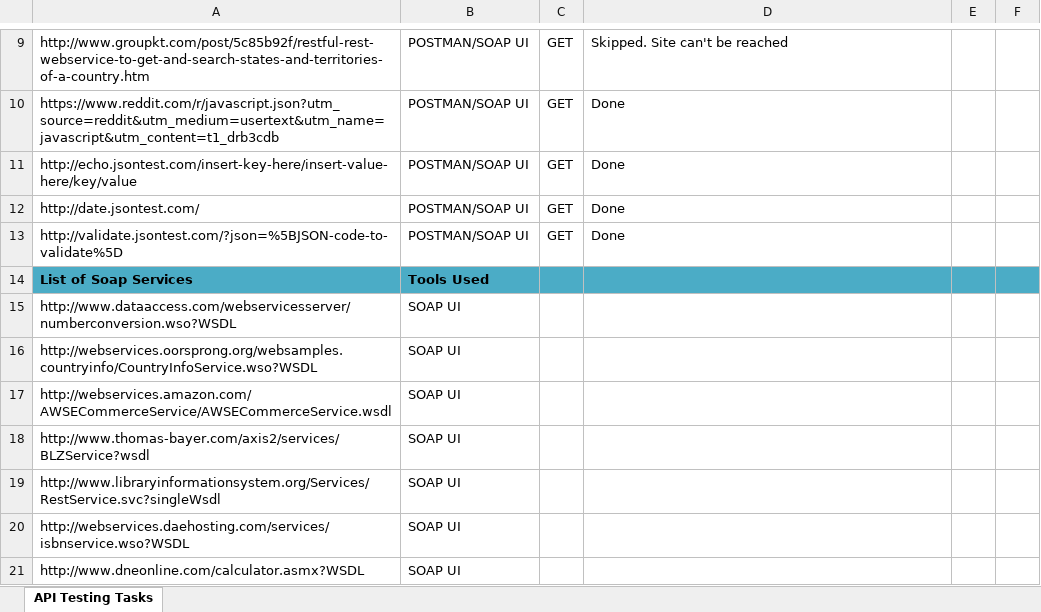
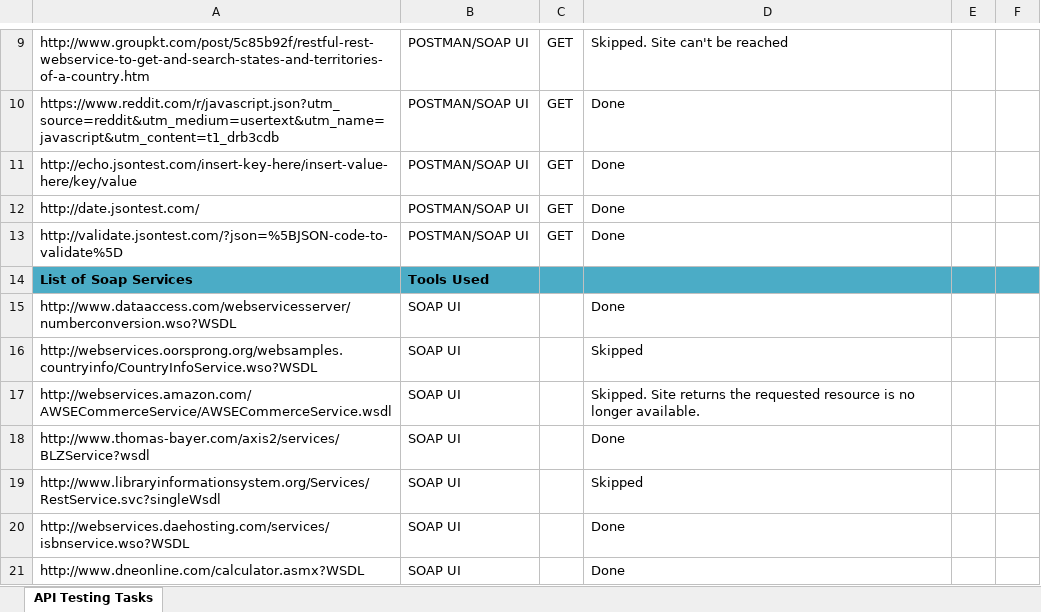
Before and after one commit to antonregis/sprint3.apitesting, an Excel workbook: Mars Standard Tasks.xlsx, sheet API Testing Tasks, drawn as a sheet; only a part is shown, gaps mark what is left out; values as stored, in another font and other column widths than the file's, no borders; the diff names each change by its address in the sheet, - before the commit and + after, or states it on an @@ line.

Commit message:
Uploading SoapUI tasks

```diff
--- a/Mars Standard Tasks.xlsx (sheet API Testing Tasks)
+++ b/Mars Standard Tasks.xlsx (sheet API Testing Tasks)
-D15: (empty)
+D15: Done
-D16: (empty)
+D16: Skipped
-D17: (empty)
+D17: Skipped. Site returns the requested resource is no longer available.
-D18: (empty)
+D18: Done
-D19: (empty)
+D19: Skipped
-D20:D21: (empty)
+D20:D21: Done
```
Also changed, not shown: 10 other files.
